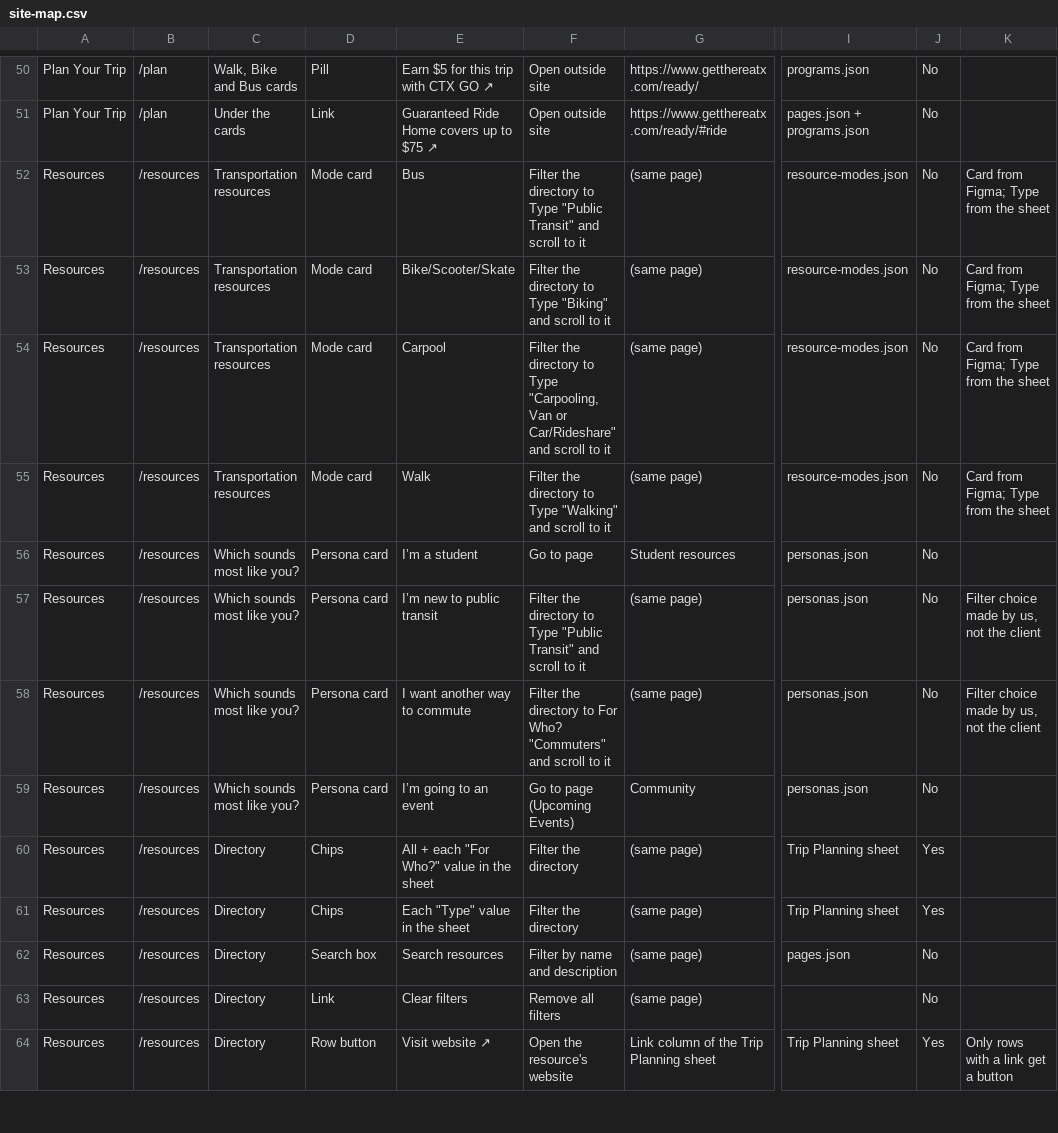
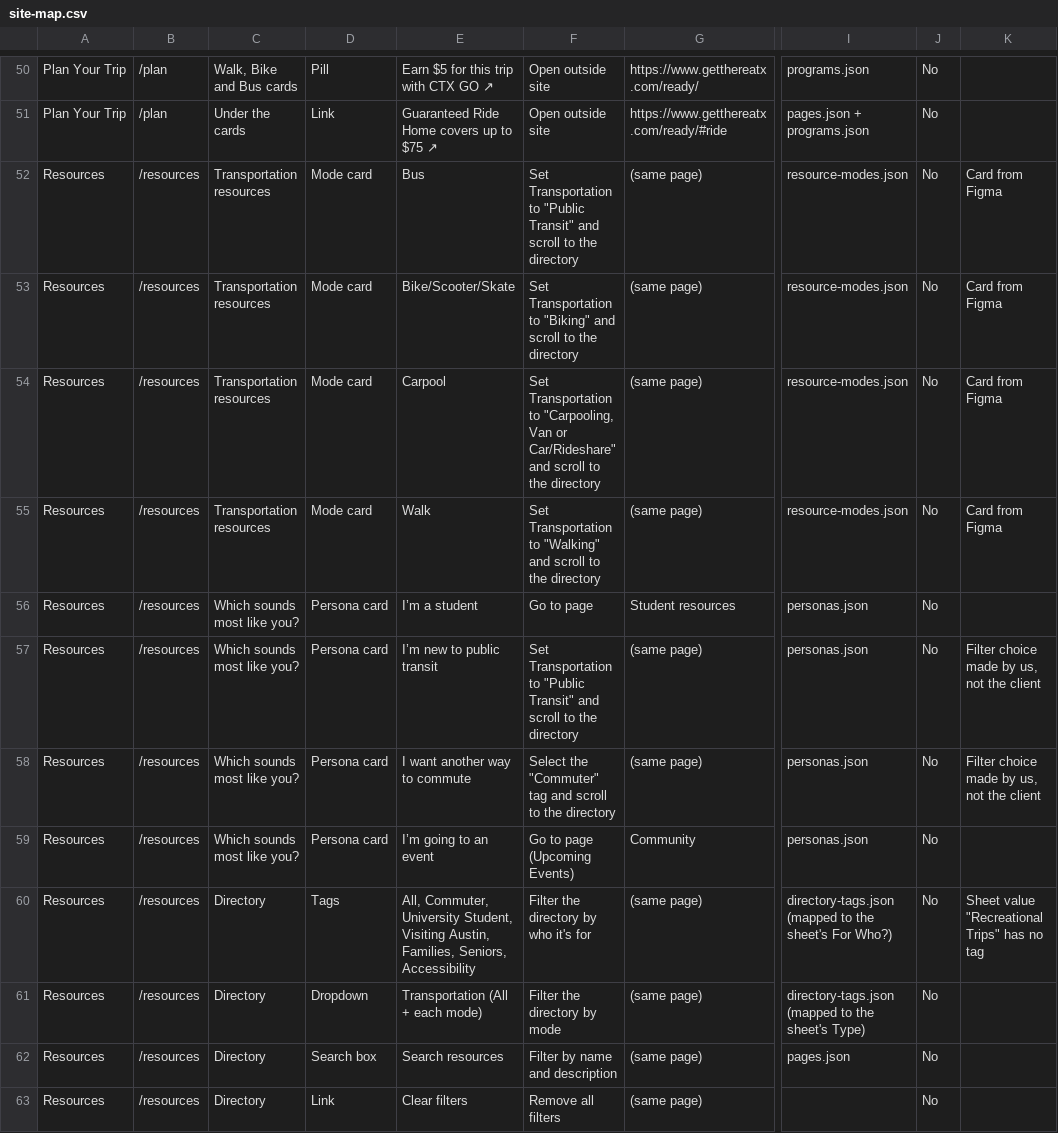
Before and after one commit to joyyy-deng/getthereatx, a CSV file: src/content/sheets/site-map.csv, drawn as a sheet; only a part is shown, gaps mark what is left out; the shorter side is filled out with more unchanged rows; the diff names each change by its address in the sheet, - before the commit and + after, or states it on an @@ line.

Commit message:
A/B test links, new Resources tags, redesigned site map
- /go=a, /go=b, /learn=a, /learn=b open each test version (lib/abTests.ts); clicks tagged with the version
- Resources tags: Commuter, University Student, Visiting Austin, Families, Seniors, Accessibility, plus a Transportation dropdown (directory-tags.json maps them to the sheet's words)
- Home hero sizes to its content on phones
- /dev/sitemap: structure by Go / Learn / Connect, labels and tags, journeys, A/B tests, issues, interaction map, inventory

```diff
--- a/src/content/sheets/site-map.csv
+++ b/src/content/sheets/site-map.csv
-F52: Filter the directory to Type "Public Transit" and scroll to it
+F52: Set Transportation to "Public Transit" and scroll to the directory
-K52:K55: Card from Figma; Type from the sheet
+K52:K55: Card from Figma
-F53: Filter the directory to Type "Biking" and scroll to it
+F53: Set Transportation to "Biking" and scroll to the directory
-F54: Filter the directory to Type "Carpooling, Van or Car/Rideshare" and scroll to it
+F54: Set Transportation to "Carpooling, Van or Car/Rideshare" and scroll to the directory
-F55: Filter the directory to Type "Walking" and scroll to it
+F55: Set Transportation to "Walking" and scroll to the directory
-F57: Filter the directory to Type "Public Transit" and scroll to it
+F57: Set Transportation to "Public Transit" and scroll to the directory
-F58: Filter the directory to For Who? "Commuters" and scroll to it
+F58: Select the "Commuter" tag and scroll to the directory
-D60: Chips
+D60: Tags
-E60: All + each "For Who?" value in the sheet
+E60: All, Commuter, University Student, Visiting Austin, Families, Seniors, Accessibility
-F60: Filter the directory
+F60: Filter the directory by who it's for
-I60: Trip Planning sheet
+I60: directory-tags.json (mapped to the sheet's For Who?)
-J60:J61: Yes
+J60:J61: No
-K60: (empty)
+K60: Sheet value "Recreational Trips" has no tag
-D61: Chips
+D61: Dropdown
-E61: Each "Type" value in the sheet
+E61: Transportation (All + each mode)
-F61: Filter the directory
+F61: Filter the directory by mode
-I61: Trip Planning sheet
+I61: directory-tags.json (mapped to the sheet's Type)
```
Also changed, not shown: src/content/sheets/site-map-tasks.csv, 30 other files.
